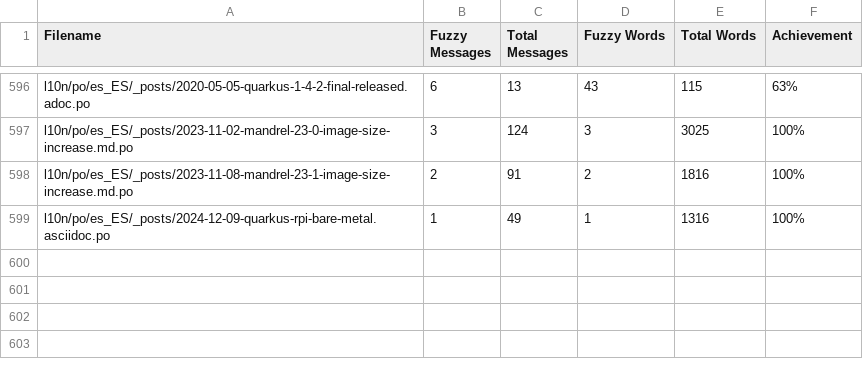
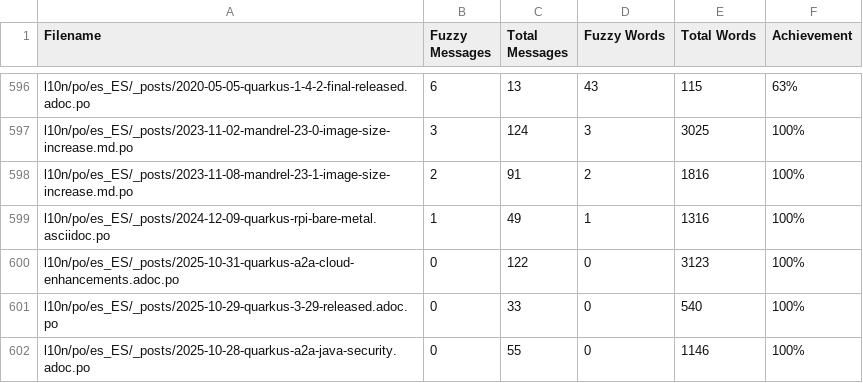
Before and after one commit to quarkusio/es.quarkus.io, a CSV file: l10n/stats/posts-translation.csv, drawn as a sheet; only a part is shown, gaps mark what is left out.

Commit message:
Update translation stats

```diff
--- a/l10n/stats/posts-translation.csv
+++ b/l10n/stats/posts-translation.csv
@@ -599 +599,4 @@ l10n/po/es_ES/_posts/2023-11-08-mandrel-23-1-image-size-increase.md.po, 2, 91, 2
 l10n/po/es_ES/_posts/2024-12-09-quarkus-rpi-bare-metal.asciidoc.po, 1, 49, 1, 1316, 100%
+l10n/po/es_ES/_posts/2025-10-31-quarkus-a2a-cloud-enhancements.adoc.po, 0, 122, 0, 3123, 100%
+l10n/po/es_ES/_posts/2025-10-29-quarkus-3-29-released.adoc.po, 0, 33, 0, 540, 100%
+l10n/po/es_ES/_posts/2025-10-28-quarkus-a2a-java-security.adoc.po, 0, 55, 0, 1146, 100%
```
Also changed, not shown: l10n/stats/latest-guides-translation.csv, l10n/stats/main-guides-translation.csv, 1 other file.
